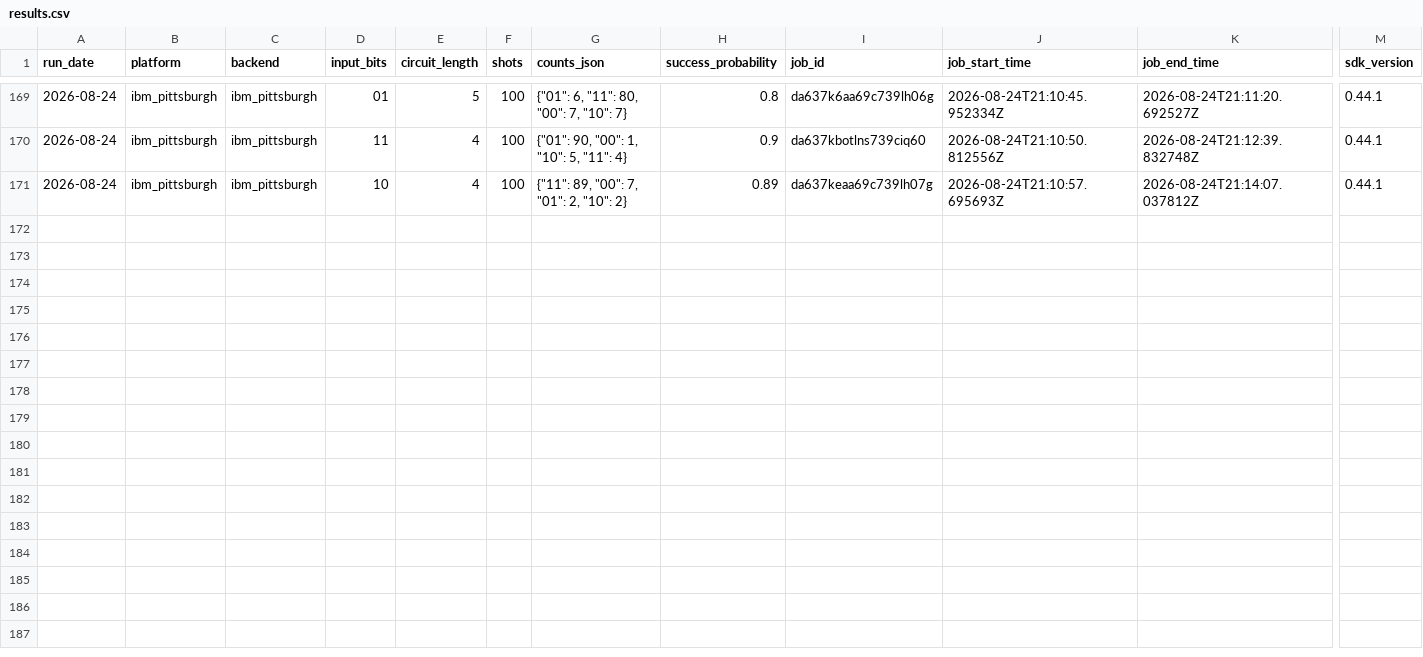
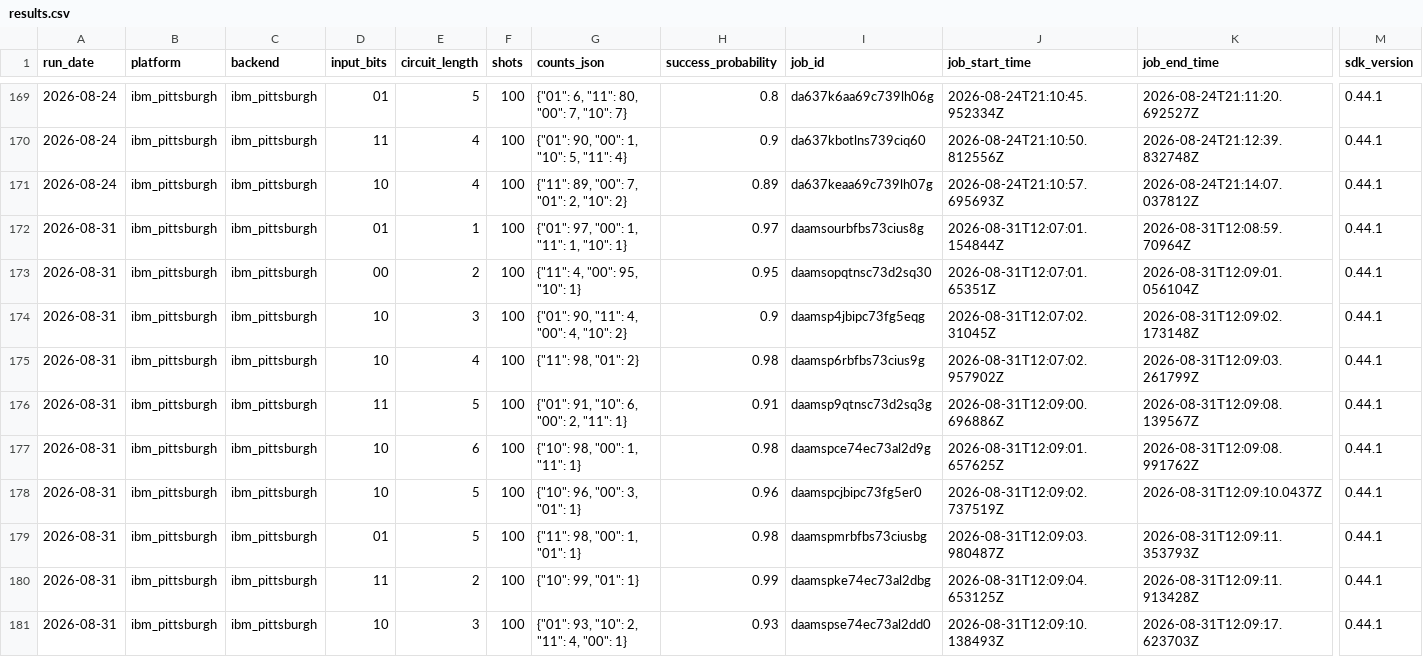
Before and after one commit to InsightSoftmax/quantum-stability, a CSV file: data/ibm_pittsburgh/results.csv, drawn as a sheet; only a part is shown, gaps mark what is left out; rows hold the shown columns only; the diff names each change by its address in the sheet, - before the commit and + after, or states it on an @@ line.

```diff
--- a/data/ibm_pittsburgh/results.csv
+++ b/data/ibm_pittsburgh/results.csv
+row 172: 2026-08-31 | ibm_pittsburgh | ibm_pittsburgh | 01 | 1 | 100 | {"01": 97, "00": 1, "11": 1, "10": 1} | 0.97 | daamsourbfbs73cius8g | 2026-08-31T12:07:01.154844Z | 2026-08-31T12:08:59.70964Z | 0.44.1
+row 173: 2026-08-31 | ibm_pittsburgh | ibm_pittsburgh | 00 | 2 | 100 | {"11": 4, "00": 95, "10": 1} | 0.95 | daamsopqtnsc73d2sq30 | 2026-08-31T12:07:01.65351Z | 2026-08-31T12:09:01.056104Z | 0.44.1
+row 174: 2026-08-31 | ibm_pittsburgh | ibm_pittsburgh | 10 | 3 | 100 | {"01": 90, "11": 4, "00": 4, "10": 2} | 0.9 | daamsp4jbipc73fg5eqg | 2026-08-31T12:07:02.31045Z | 2026-08-31T12:09:02.173148Z | 0.44.1
+row 175: 2026-08-31 | ibm_pittsburgh | ibm_pittsburgh | 10 | 4 | 100 | {"11": 98, "01": 2} | 0.98 | daamsp6rbfbs73cius9g | 2026-08-31T12:07:02.957902Z | 2026-08-31T12:09:03.261799Z | 0.44.1
+row 176: 2026-08-31 | ibm_pittsburgh | ibm_pittsburgh | 11 | 5 | 100 | {"01": 91, "10": 6, "00": 2, "11": 1} | 0.91 | daamsp9qtnsc73d2sq3g | 2026-08-31T12:09:00.696886Z | 2026-08-31T12:09:08.139567Z | 0.44.1
+row 177: 2026-08-31 | ibm_pittsburgh | ibm_pittsburgh | 10 | 6 | 100 | {"10": 98, "00": 1, "11": 1} | 0.98 | daamspce74ec73al2d9g | 2026-08-31T12:09:01.657625Z | 2026-08-31T12:09:08.991762Z | 0.44.1
+row 178: 2026-08-31 | ibm_pittsburgh | ibm_pittsburgh | 10 | 5 | 100 | {"10": 96, "00": 3, "01": 1} | 0.96 | daamspcjbipc73fg5er0 | 2026-08-31T12:09:02.737519Z | 2026-08-31T12:09:10.0437Z | 0.44.1
+row 179: 2026-08-31 | ibm_pittsburgh | ibm_pittsburgh | 01 | 5 | 100 | {"11": 98, "00": 1, "01": 1} | 0.98 | daamspmrbfbs73ciusbg | 2026-08-31T12:09:03.980487Z | 2026-08-31T12:09:11.353793Z | 0.44.1
+row 180: 2026-08-31 | ibm_pittsburgh | ibm_pittsburgh | 11 | 2 | 100 | {"10": 99, "01": 1} | 0.99 | daamspke74ec73al2dbg | 2026-08-31T12:09:04.653125Z | 2026-08-31T12:09:11.913428Z | 0.44.1
+row 181: 2026-08-31 | ibm_pittsburgh | ibm_pittsburgh | 10 | 3 | 100 | {"01": 93, "10": 2, "11": 4, "00": 1} | 0.93 | daamspse74ec73al2dd0 | 2026-08-31T12:09:10.138493Z | 2026-08-31T12:09:17.623703Z | 0.44.1
```
Also changed, not shown: data/rigetti/results.csv, 2 other files.
